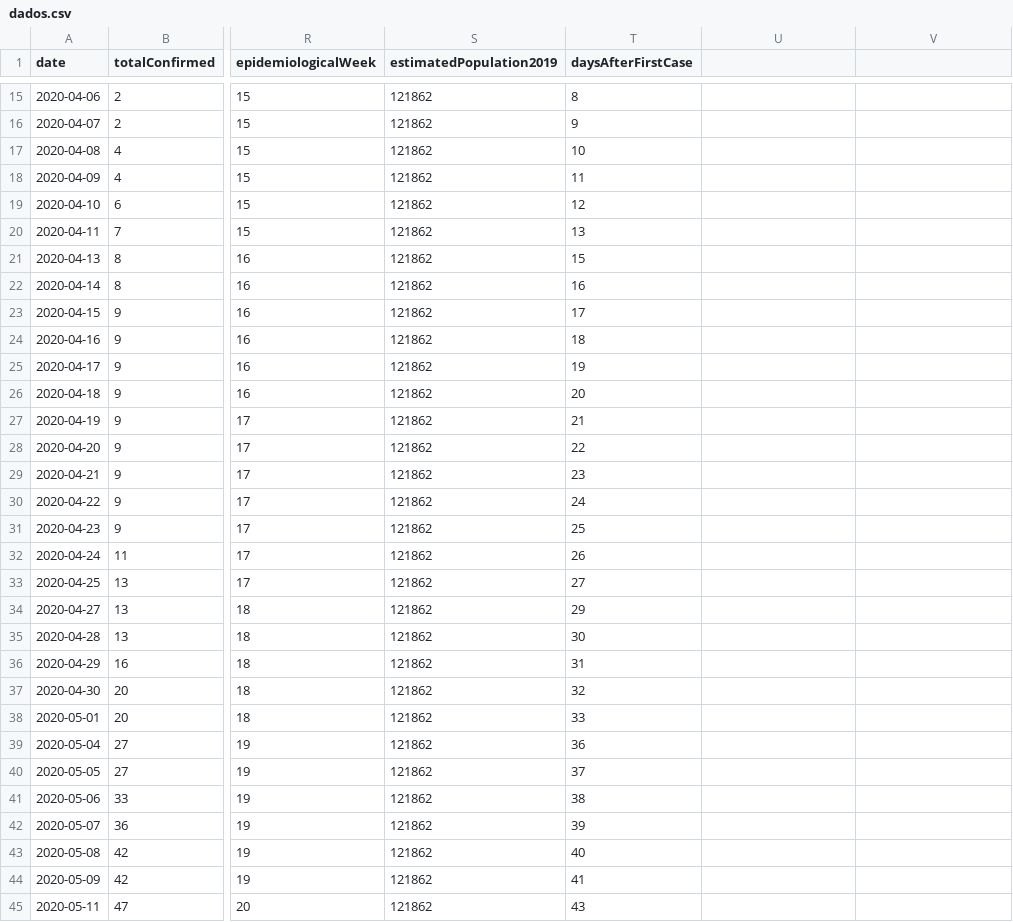
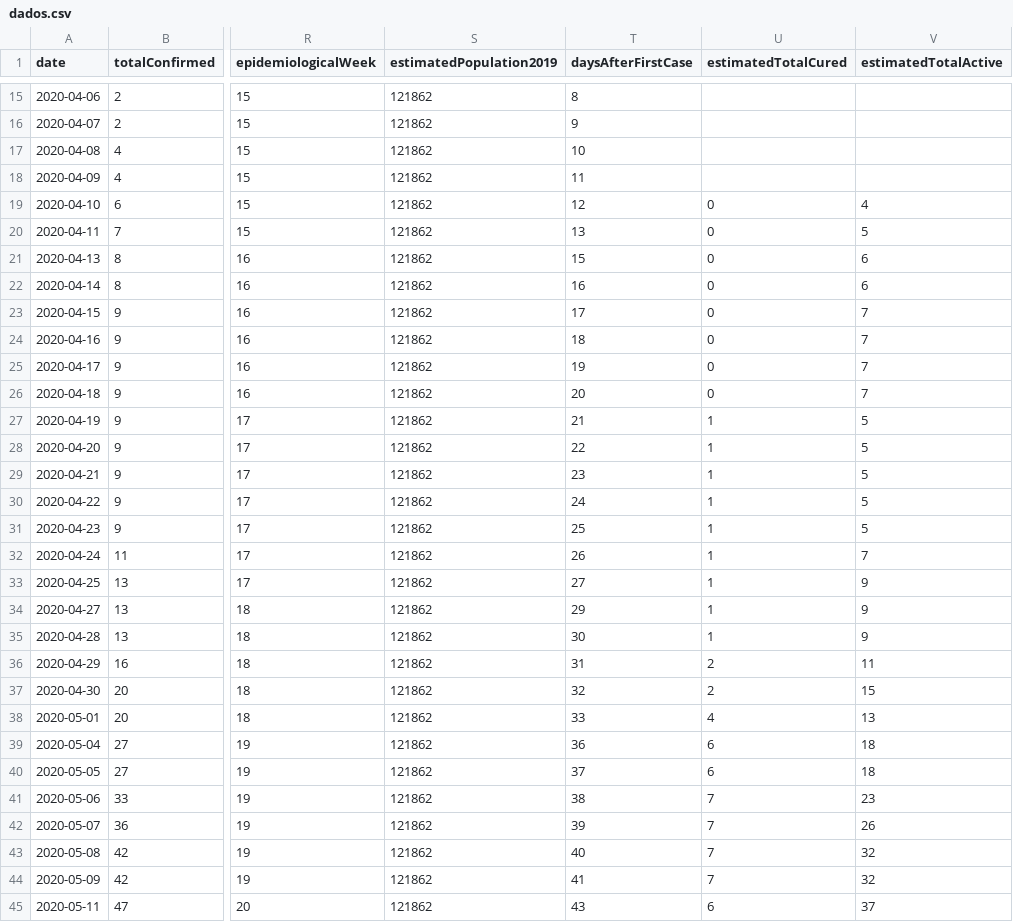
Before and after one commit to rafaeldefazio/csv-covid, a CSV file: dados.csv, drawn as a sheet; only a part is shown, gaps mark what is left out; the diff covers the shown part only; the diff names each change by its address in the sheet, - before the commit and + after, or states it on an @@ line.

Commit message:
Update dados.csv

```diff
--- a/dados.csv
+++ b/dados.csv
-U1: (empty)
+U1: estimatedTotalCured
-V1: (empty)
+V1: estimatedTotalActive
-U19:U26 (estimatedTotalCured): (empty)
+U19:U26 (estimatedTotalCured): 0
-V19 (estimatedTotalActive): (empty)
+V19 (estimatedTotalActive): 4
-V20 (estimatedTotalActive): (empty)
+V20 (estimatedTotalActive): 5
-V21:V22 (estimatedTotalActive): (empty)
+V21:V22 (estimatedTotalActive): 6
-V23:V26 (estimatedTotalActive): (empty)
+V23:V26 (estimatedTotalActive): 7
-U27:U35 (estimatedTotalCured): (empty)
+U27:U35 (estimatedTotalCured): 1
-V27:V31 (estimatedTotalActive): (empty)
+V27:V31 (estimatedTotalActive): 5
-V32 (estimatedTotalActive): (empty)
+V32 (estimatedTotalActive): 7
-V33:V35 (estimatedTotalActive): (empty)
+V33:V35 (estimatedTotalActive): 9
-U36:U37 (estimatedTotalCured): (empty)
+U36:U37 (estimatedTotalCured): 2
-V36 (estimatedTotalActive): (empty)
+V36 (estimatedTotalActive): 11
-V37 (estimatedTotalActive): (empty)
+V37 (estimatedTotalActive): 15
-U38 (estimatedTotalCured): (empty)
+U38 (estimatedTotalCured): 4
-V38 (estimatedTotalActive): (empty)
+V38 (estimatedTotalActive): 13
-U39:U40 (estimatedTotalCured): (empty)
+U39:U40 (estimatedTotalCured): 6
-V39:V40 (estimatedTotalActive): (empty)
+V39:V40 (estimatedTotalActive): 18
-U41:U44 (estimatedTotalCured): (empty)
+U41:U44 (estimatedTotalCured): 7
-V41 (estimatedTotalActive): (empty)
+V41 (estimatedTotalActive): 23
-V42 (estimatedTotalActive): (empty)
+V42 (estimatedTotalActive): 26
-V43:V44 (estimatedTotalActive): (empty)
+V43:V44 (estimatedTotalActive): 32
-U45 (estimatedTotalCured): (empty)
+U45 (estimatedTotalCured): 6
-V45 (estimatedTotalActive): (empty)
+V45 (estimatedTotalActive): 37
```
Also changed, not shown: 74 edited cells elsewhere in this file.
